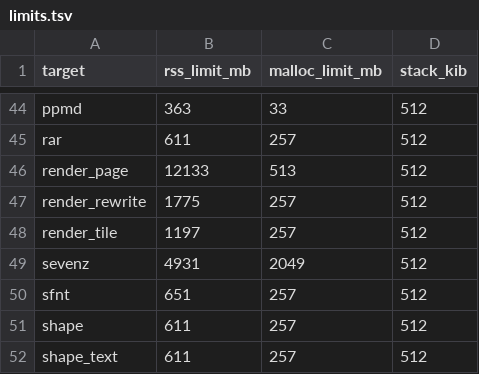
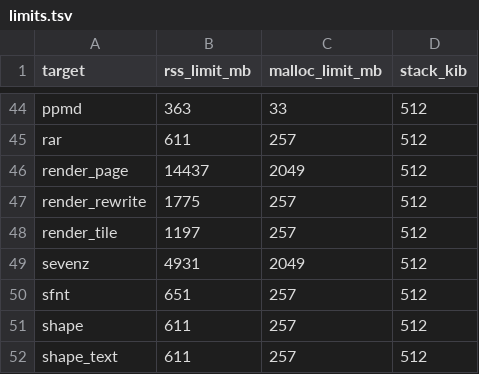
Before and after one commit to ravindu-rev/tinker-pdf, a TSV file: fuzz/limits.tsv, drawn as a sheet; only a part is shown, gaps mark what is left out.

```diff
--- a/fuzz/limits.tsv
+++ b/fuzz/limits.tsv
@@ -45,3 +45,3 @@ ppmd	363	33	512
 rar	611	257	512
-render_page	12133	513	512
+render_page	14437	2049	512
 render_rewrite	1775	257	512
```
Also changed, not shown: 7 other files.
